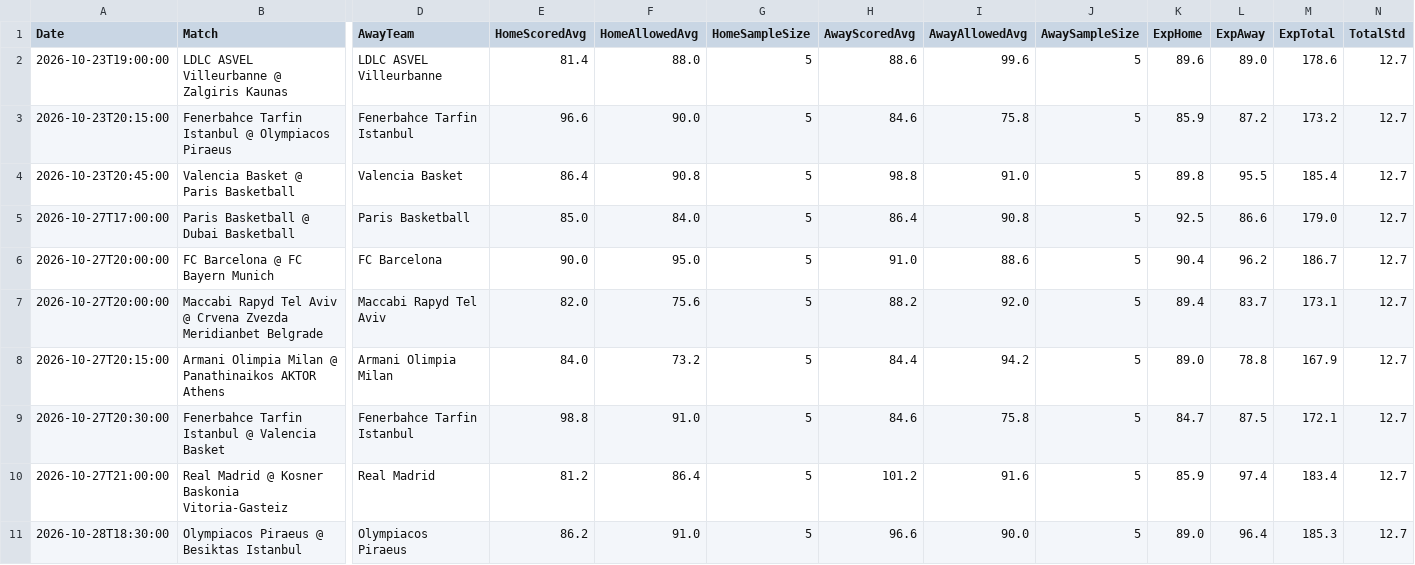
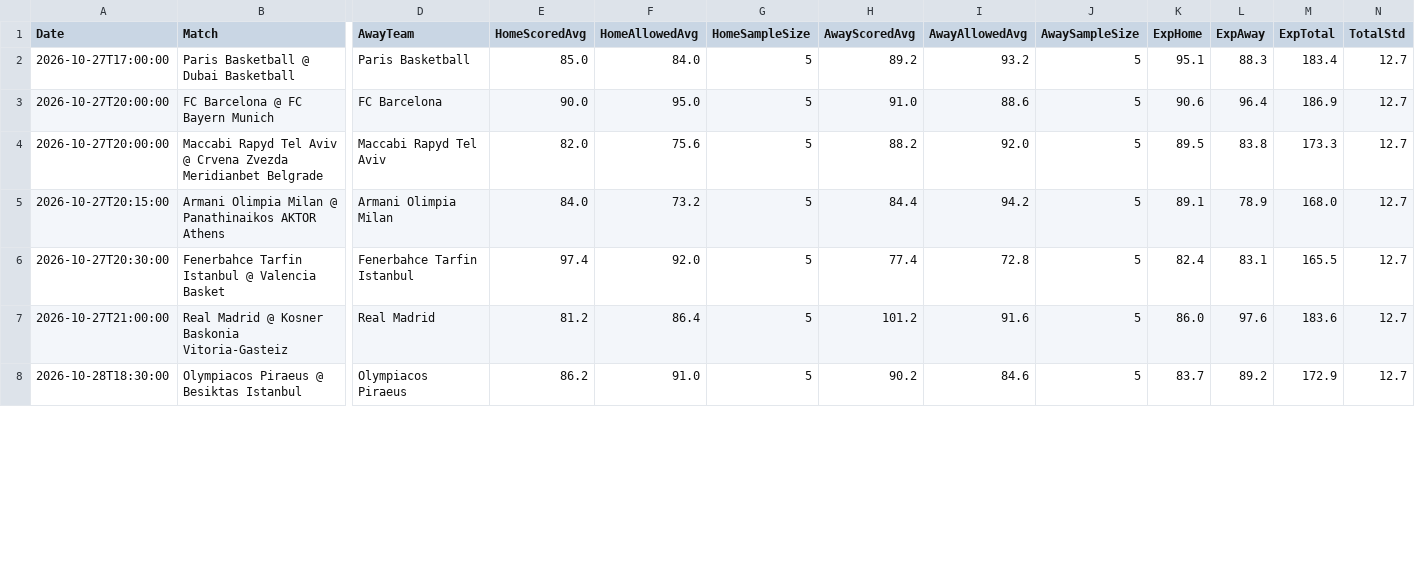
Before and after one commit to niibaboo/Euro-Basketball-, a CSV file: docs/euroleague_iq_predictions.csv, drawn as a sheet; only a part is shown, gaps mark what is left out; removed rows and columns are numbered as before the commit, all else as after; rows hold the shown columns only; the diff covers the shown part only; the diff names each change by its address in the sheet, - before the commit and + after, or states it on an @@ line.

```diff
--- a/docs/euroleague_iq_predictions.csv
+++ b/docs/euroleague_iq_predictions.csv
-row 2: 2026-10-23T19:00:00 | LDLC ASVEL Villeurbanne @ Zalgiris Kaunas | LDLC ASVEL Villeurbanne | 81.4 | 88.0 | 5 | 88.6 | 99.6 | 5 | 89.6 | 89.0 | 178.6 | 12.7
-row 3: 2026-10-23T20:15:00 | Fenerbahce Tarfin Istanbul @ Olympiacos Piraeus | Fenerbahce Tarfin Istanbul | 96.6 | 90.0 | 5 | 84.6 | 75.8 | 5 | 85.9 | 87.2 | 173.2 | 12.7
-row 4: 2026-10-23T20:45:00 | Valencia Basket @ Paris Basketball | Valencia Basket | 86.4 | 90.8 | 5 | 98.8 | 91.0 | 5 | 89.8 | 95.5 | 185.4 | 12.7
-H2 (AwayScoredAvg): 86.4
+H2 (AwayScoredAvg): 89.2
-I2 (AwayAllowedAvg): 90.8
+I2 (AwayAllowedAvg): 93.2
-K2 (ExpHome): 92.5
+K2 (ExpHome): 95.1
-L2 (ExpAway): 86.6
+L2 (ExpAway): 88.3
-M2 (ExpTotal): 179.0
+M2 (ExpTotal): 183.4
-K3 (ExpHome): 90.4
+K3 (ExpHome): 90.6
-L3 (ExpAway): 96.2
+L3 (ExpAway): 96.4
-M3 (ExpTotal): 186.7
+M3 (ExpTotal): 186.9
-K4 (ExpHome): 89.4
+K4 (ExpHome): 89.5
-L4 (ExpAway): 83.7
+L4 (ExpAway): 83.8
-M4 (ExpTotal): 173.1
+M4 (ExpTotal): 173.3
-K5 (ExpHome): 89.0
+K5 (ExpHome): 89.1
-L5 (ExpAway): 78.8
+L5 (ExpAway): 78.9
-M5 (ExpTotal): 167.9
+M5 (ExpTotal): 168.0
-E6 (HomeScoredAvg): 98.8
+E6 (HomeScoredAvg): 97.4
-F6 (HomeAllowedAvg): 91.0
+F6 (HomeAllowedAvg): 92.0
-H6 (AwayScoredAvg): 84.6
+H6 (AwayScoredAvg): 77.4
-I6 (AwayAllowedAvg): 75.8
+I6 (AwayAllowedAvg): 72.8
-K6 (ExpHome): 84.7
+K6 (ExpHome): 82.4
-L6 (ExpAway): 87.5
+L6 (ExpAway): 83.1
-M6 (ExpTotal): 172.1
+M6 (ExpTotal): 165.5
-K7 (ExpHome): 85.9
+K7 (ExpHome): 86.0
-L7 (ExpAway): 97.4
+L7 (ExpAway): 97.6
-M7 (ExpTotal): 183.4
+M7 (ExpTotal): 183.6
-H8 (AwayScoredAvg): 96.6
+H8 (AwayScoredAvg): 90.2
-I8 (AwayAllowedAvg): 90.0
+I8 (AwayAllowedAvg): 84.6
-K8 (ExpHome): 89.0
+K8 (ExpHome): 83.7
-L8 (ExpAway): 96.4
+L8 (ExpAway): 89.2
-M8 (ExpTotal): 185.3
+M8 (ExpTotal): 172.9
```
Also changed, not shown: 53 edited cells elsewhere in this file, 5 other files.
